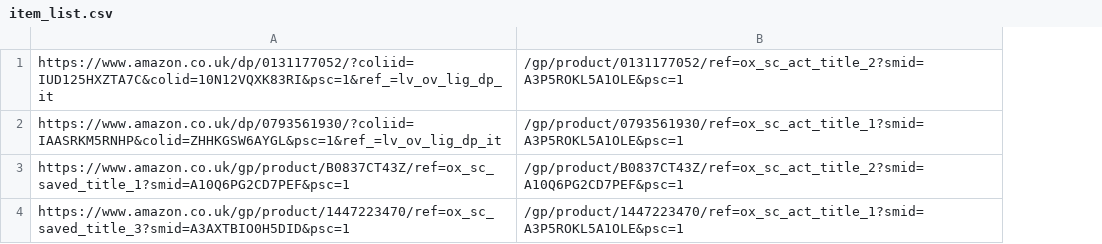
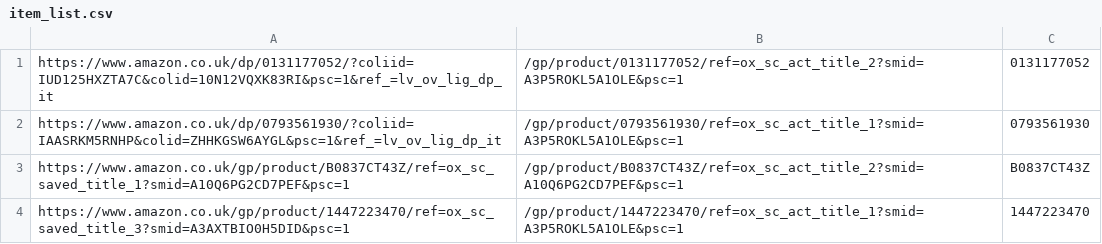
Before and after one commit to WAlmmy/Amazon_test1, a CSV file: ref/item_list.csv, drawn as a sheet; the diff names each change by its address in the sheet, - before the commit and + after, or states it on an @@ line.

```diff
--- a/ref/item_list.csv
+++ b/ref/item_list.csv
+column C, rows 1-4: 0131177052 | 0793561930 | B0837CT43Z | 1447223470
```
Also changed, not shown: 4 other files.
